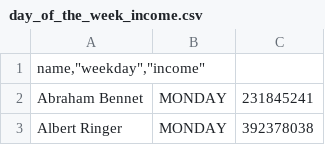
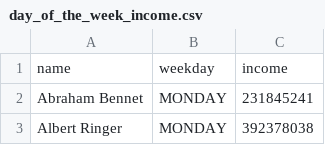
Before and after one commit to IcePenguinDiscoPanda/data-analytics-project-92, a CSV file: day_of_the_week_income.csv, drawn as a sheet; only a part is shown.

```diff
--- a/day_of_the_week_income.csv
+++ b/day_of_the_week_income.csv
@@ -1,2 +1,2 @@
-"name,""weekday"",""income"""
+"name","weekday","income"
 Abraham Bennet,MONDAY   ,231845241
```
Also changed, not shown: lowest_average_income.csv, special_offer.csv, 2 other files.
